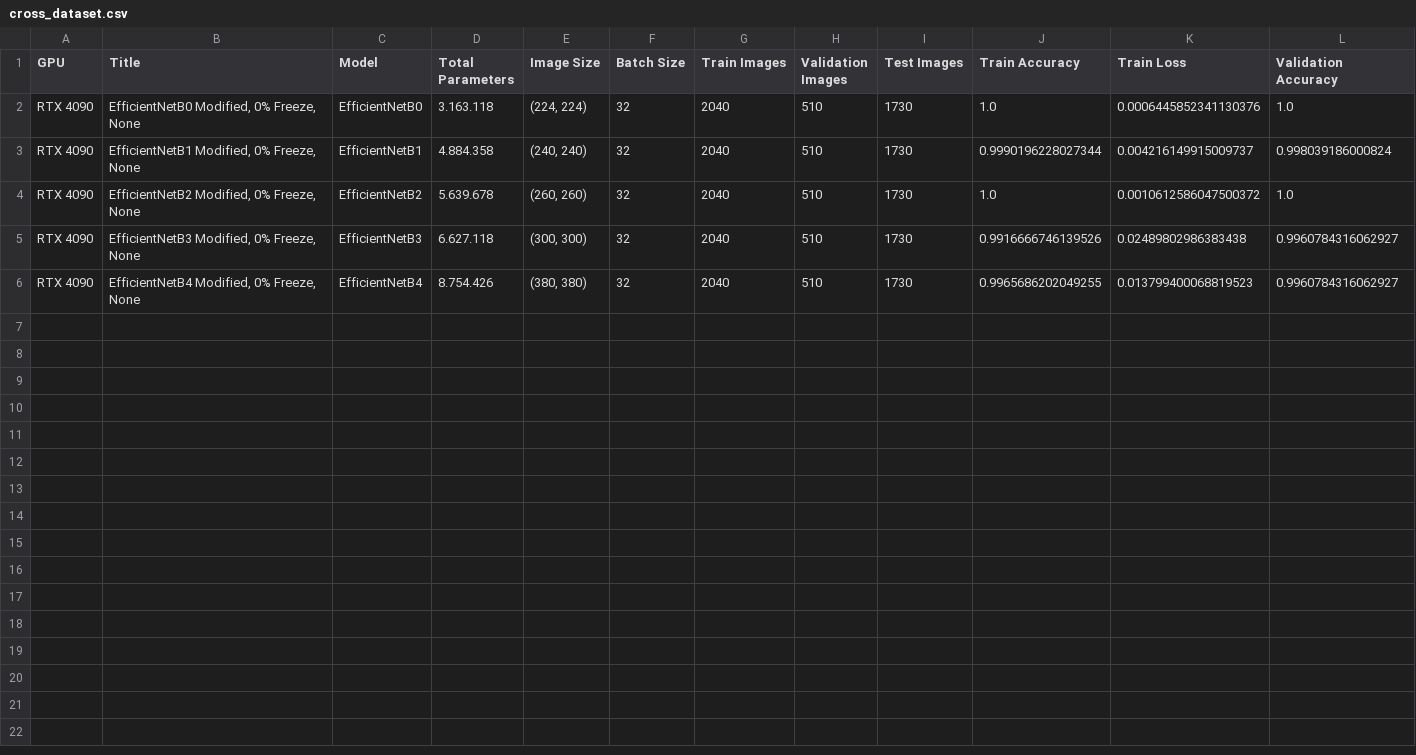
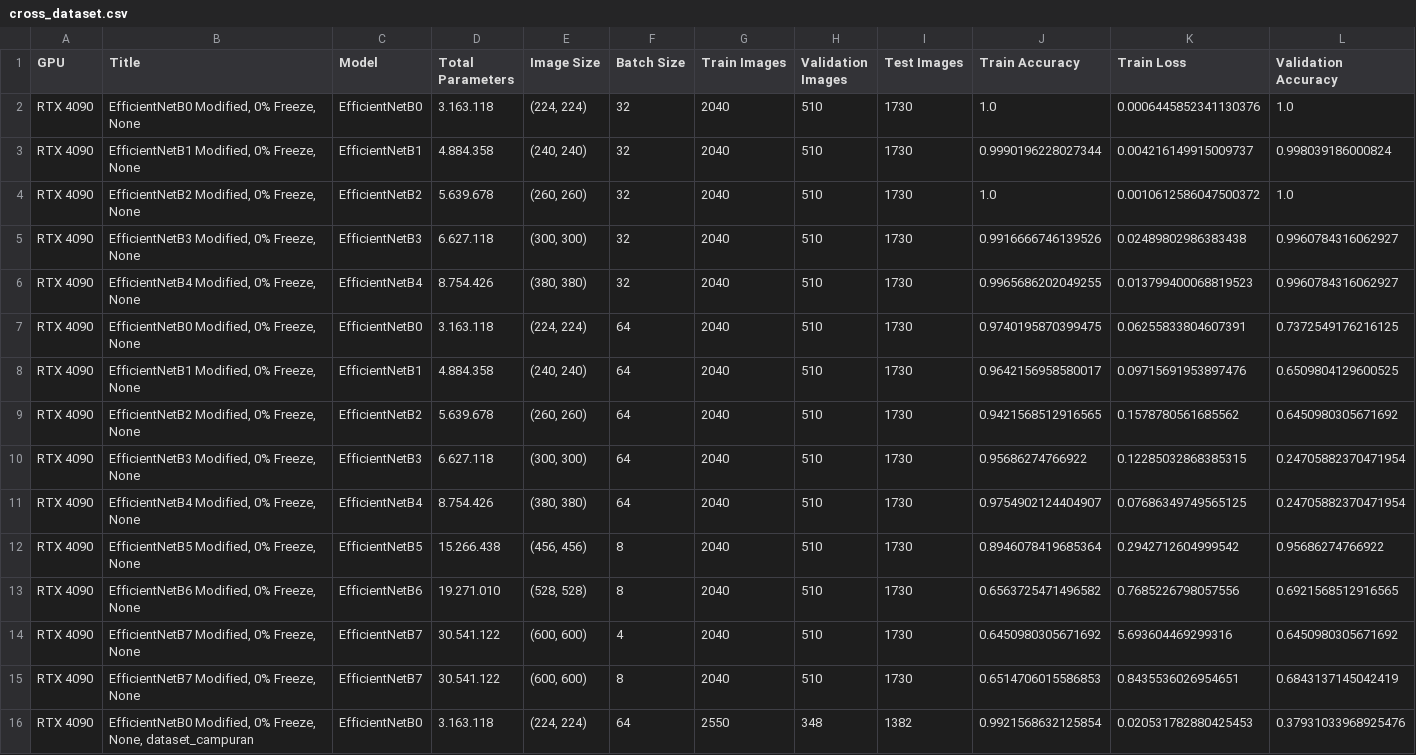
Before and after one commit to AbiyaMakruf/TelU-Tubes-TugasAkhir-KlasifikasiPenyakitTanamanApel, a CSV file: outputs/cross_dataset.csv, drawn as a sheet; only a part is shown; rows hold the shown columns only; the diff names each change by its address in the sheet, - before the commit and + after, or states it on an @@ line.

Commit message:
edit: training menggunakan swap scenario

```diff
--- a/outputs/cross_dataset.csv
+++ b/outputs/cross_dataset.csv
+row 7: RTX 4090 | EfficientNetB0 Modified, 0% Freeze, None | EfficientNetB0 | 3.163.118 | (224, 224) | 64 | 2040 | 510 | 1730 | 0.9740195870399475 | 0.06255833804607391 | 0.7372549176216125
+row 8: RTX 4090 | EfficientNetB1 Modified, 0% Freeze, None | EfficientNetB1 | 4.884.358 | (240, 240) | 64 | 2040 | 510 | 1730 | 0.9642156958580017 | 0.09715691953897476 | 0.6509804129600525
+row 9: RTX 4090 | EfficientNetB2 Modified, 0% Freeze, None | EfficientNetB2 | 5.639.678 | (260, 260) | 64 | 2040 | 510 | 1730 | 0.9421568512916565 | 0.1578780561685562 | 0.6450980305671692
+row 10: RTX 4090 | EfficientNetB3 Modified, 0% Freeze, None | EfficientNetB3 | 6.627.118 | (300, 300) | 64 | 2040 | 510 | 1730 | 0.95686274766922 | 0.12285032868385315 | 0.24705882370471954
+row 11: RTX 4090 | EfficientNetB4 Modified, 0% Freeze, None | EfficientNetB4 | 8.754.426 | (380, 380) | 64 | 2040 | 510 | 1730 | 0.9754902124404907 | 0.07686349749565125 | 0.24705882370471954
+row 12: RTX 4090 | EfficientNetB5 Modified, 0% Freeze, None | EfficientNetB5 | 15.266.438 | (456, 456) | 8 | 2040 | 510 | 1730 | 0.8946078419685364 | 0.2942712604999542 | 0.95686274766922
+row 13: RTX 4090 | EfficientNetB6 Modified, 0% Freeze, None | EfficientNetB6 | 19.271.010 | (528, 528) | 8 | 2040 | 510 | 1730 | 0.6563725471496582 | 0.7685226798057556 | 0.6921568512916565
+row 14: RTX 4090 | EfficientNetB7 Modified, 0% Freeze, None | EfficientNetB7 | 30.541.122 | (600, 600) | 4 | 2040 | 510 | 1730 | 0.6450980305671692 | 5.693604469299316 | 0.6450980305671692
+row 15: RTX 4090 | EfficientNetB7 Modified, 0% Freeze, None | EfficientNetB7 | 30.541.122 | (600, 600) | 8 | 2040 | 510 | 1730 | 0.6514706015586853 | 0.8435536026954651 | 0.6843137145042419
+row 16: RTX 4090 | EfficientNetB0 Modified, 0% Freeze, None, dataset_campuran | EfficientNetB0 | 3.163.118 | (224, 224) | 64 | 2550 | 348 | 1382 | 0.9921568632125854 | 0.020531782880425453 | 0.37931033968925476
```
Also changed, not shown: 19 other files.
